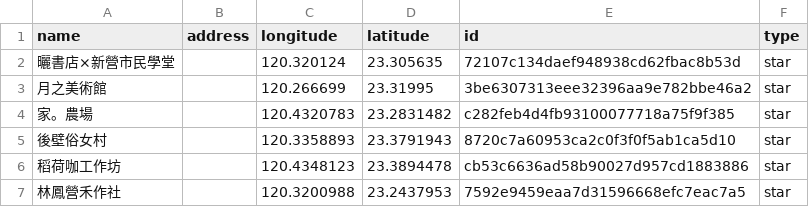
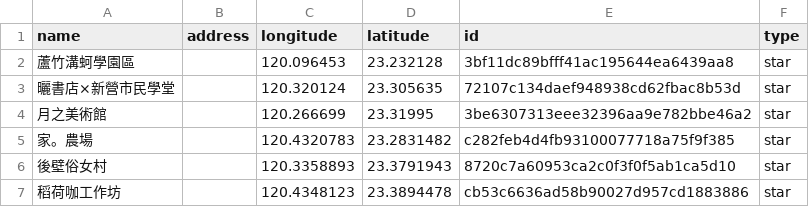
Before and after one commit to kiang/tainan.olc.tw, a CSV file: docs/p/community/data/community-culture.csv, drawn as a sheet; only a part is shown; the shorter side is filled out with more unchanged rows.

Commit message:
add line

```diff
--- a/docs/p/community/data/community-culture.csv
+++ b/docs/p/community/data/community-culture.csv
@@ -1,2 +1,3 @@
 name,address,longitude,latitude,id,type
+蘆竹溝蚵學園區,,120.096453,23.232128,3bf11dc89bfff41ac195644ea6439aa8,star
 曬書店×新營市民學堂,,120.320124,23.305635,72107c134daef948938cd62fbac8b53d,star
```
